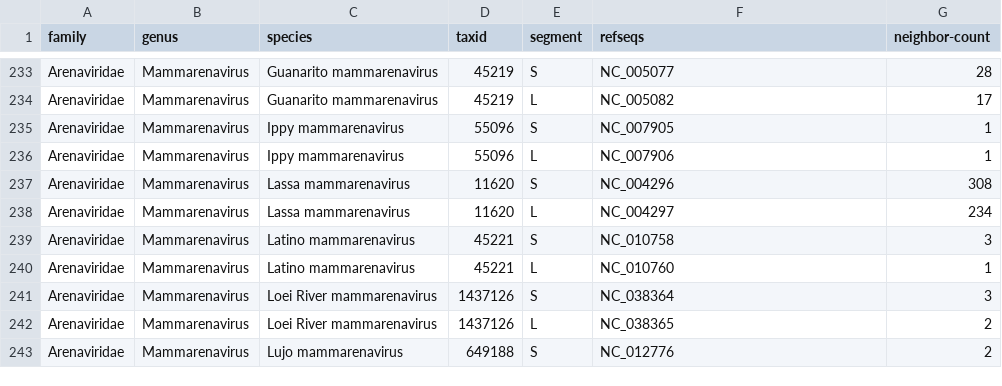
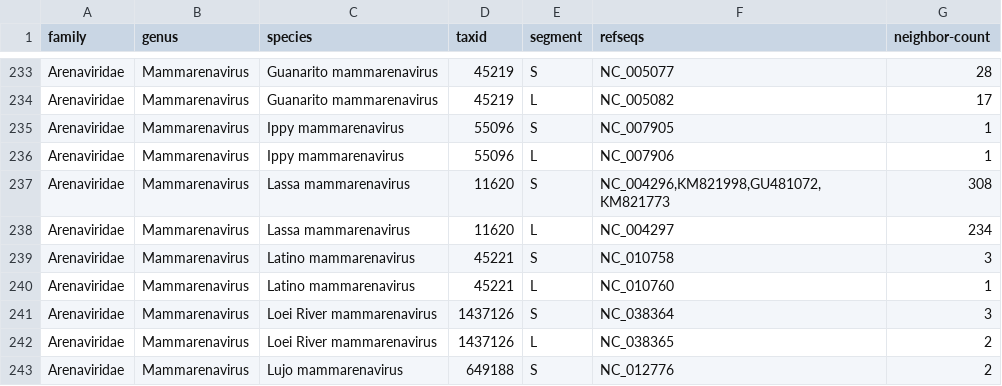
Before and after one commit to broadinstitute/adapt-designs-continuous, a TSV file: taxonomies/all-vertebrate.tsv, drawn as a sheet; only a part is shown, gaps mark what is left out.

Commit message:
Add more reference accessions for Lassa virus

```diff
--- a/taxonomies/all-vertebrate.tsv
+++ b/taxonomies/all-vertebrate.tsv
@@ -236,3 +236,3 @@ Arenaviridae	Mammarenavirus	Ippy mammarenavirus	55096	S	NC_007905	1
 Arenaviridae	Mammarenavirus	Ippy mammarenavirus	55096	L	NC_007906	1
-Arenaviridae	Mammarenavirus	Lassa mammarenavirus	11620	S	NC_004296	308
+Arenaviridae	Mammarenavirus	Lassa mammarenavirus	11620	S	NC_004296,KM821998,GU481072,KM821773	308
 Arenaviridae	Mammarenavirus	Lassa mammarenavirus	11620	L	NC_004297	234
```
